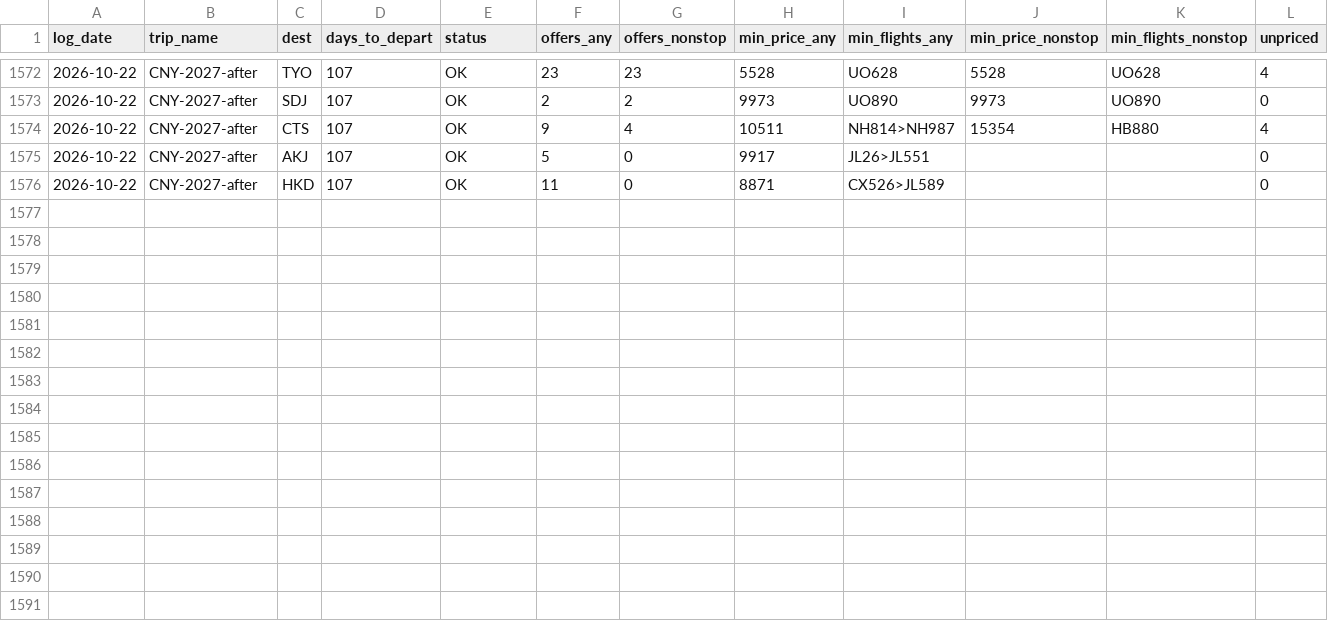
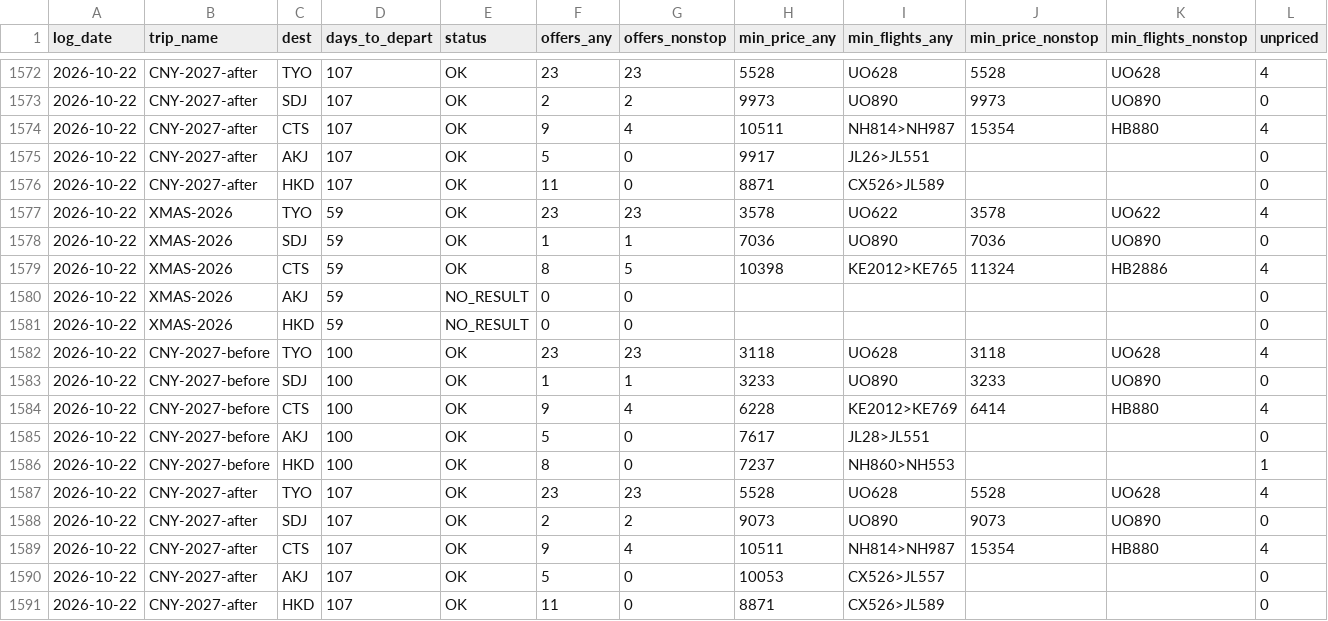
Before and after one commit to ngzzzho/flight-price-tracker, a CSV file: data/dailysummary.csv, drawn as a sheet; only a part is shown, gaps mark what is left out; rows hold the shown columns only; the diff names each change by its address in the sheet, - before the commit and + after, or states it on an @@ line.

```diff
--- a/data/dailysummary.csv
+++ b/data/dailysummary.csv
+row 1577: 2026-10-22 | XMAS-2026 | TYO | 59 | OK | 23 | 23 | 3578 | UO622 | 3578 | UO622 | 4
+row 1578: 2026-10-22 | XMAS-2026 | SDJ | 59 | OK | 1 | 1 | 7036 | UO890 | 7036 | UO890 | 0
+row 1579: 2026-10-22 | XMAS-2026 | CTS | 59 | OK | 8 | 5 | 10398 | KE2012>KE765 | 11324 | HB2886 | 4
+row 1580: 2026-10-22 | XMAS-2026 | AKJ | 59 | NO_RESULT | 0 | 0 |  |  |  |  | 0
+row 1581: 2026-10-22 | XMAS-2026 | HKD | 59 | NO_RESULT | 0 | 0 |  |  |  |  | 0
+row 1582: 2026-10-22 | CNY-2027-before | TYO | 100 | OK | 23 | 23 | 3118 | UO628 | 3118 | UO628 | 4
+row 1583: 2026-10-22 | CNY-2027-before | SDJ | 100 | OK | 1 | 1 | 3233 | UO890 | 3233 | UO890 | 0
+row 1584: 2026-10-22 | CNY-2027-before | CTS | 100 | OK | 9 | 4 | 6228 | KE2012>KE769 | 6414 | HB880 | 4
+row 1585: 2026-10-22 | CNY-2027-before | AKJ | 100 | OK | 5 | 0 | 7617 | JL28>JL551 |  |  | 0
+row 1586: 2026-10-22 | CNY-2027-before | HKD | 100 | OK | 8 | 0 | 7237 | NH860>NH553 |  |  | 1
+row 1587: 2026-10-22 | CNY-2027-after | TYO | 107 | OK | 23 | 23 | 5528 | UO628 | 5528 | UO628 | 4
+row 1588: 2026-10-22 | CNY-2027-after | SDJ | 107 | OK | 2 | 2 | 9073 | UO890 | 9073 | UO890 | 0
+row 1589: 2026-10-22 | CNY-2027-after | CTS | 107 | OK | 9 | 4 | 10511 | NH814>NH987 | 15354 | HB880 | 4
+row 1590: 2026-10-22 | CNY-2027-after | AKJ | 107 | OK | 5 | 0 | 10053 | CX526>JL557 |  |  | 0
+row 1591: 2026-10-22 | CNY-2027-after | HKD | 107 | OK | 11 | 0 | 8871 | CX526>JL589 |  |  | 0
```
Also changed, not shown: 1 other file.
